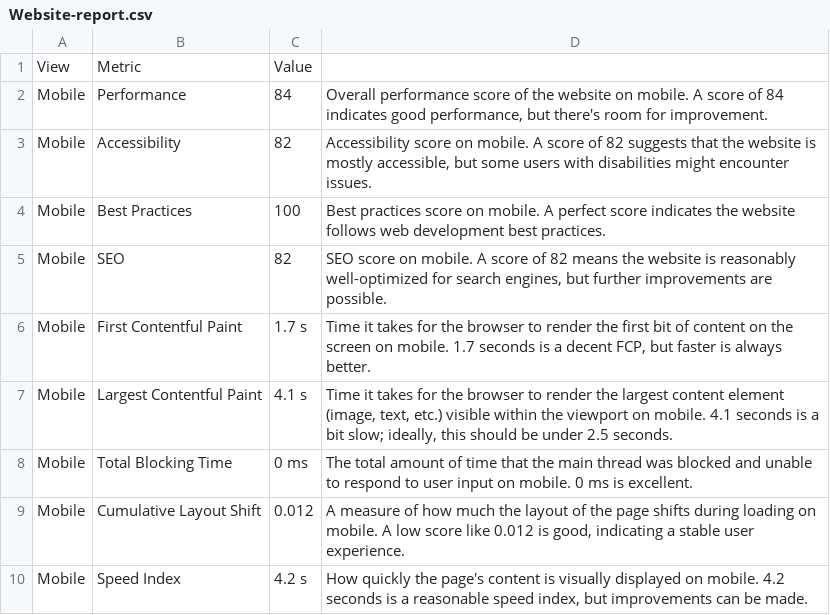
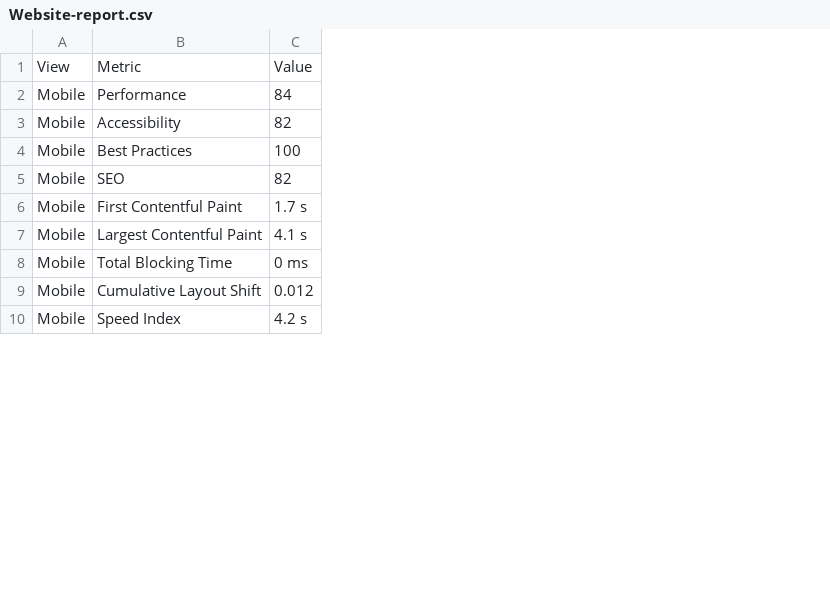
Before and after one commit to Ahmed-Raza4/NextJSQ2-hackathon, a CSV file: documentation/Website-report.csv, drawn as a sheet; only a part is shown; the diff covers the shown part only; the diff names each change by its address in the sheet, - before the commit and + after, or states it on an @@ line.

Commit message:
update-csv

```diff
--- a/documentation/Website-report.csv
+++ b/documentation/Website-report.csv
-column D, rows 2-10: Overall performance score of the website on mobile. A score of 84 indicates good performance, but there's room for improvement. | Accessibility score on mobile. A score of 82 suggests that the website is mostly accessible, but some users with disabilities might encounter issues. | Best practices score on mobile. A perfect score indicates the website follows web development best practices. | SEO score on mobile. A score of 82 means the website is reasonably well-optimized for search engines, but further improvements are possible. | Time it takes for the browser to render the first bit of content on the screen on mobile. 1.7 seconds is a decent FCP, but faster is always better. | Time it takes for the browser to render the largest content element (image, text, etc.) visible within the viewport on mobile. 4.1 seconds is a bit slow; ideally, this should be under 2.5 seconds. | The total amount of time that the main thread was blocked and unable to respond to user input on mobile. 0 ms is excellent. | A measure of how much the layout of the page shifts during loading on mobile. A low score like 0.012 is good, indicating a stable user experience. | How quickly the page's content is visually displayed on mobile. 4.2 seconds is a reasonable speed index, but improvements can be made.
```
Also changed, not shown: 6 edited cells elsewhere in this file.
